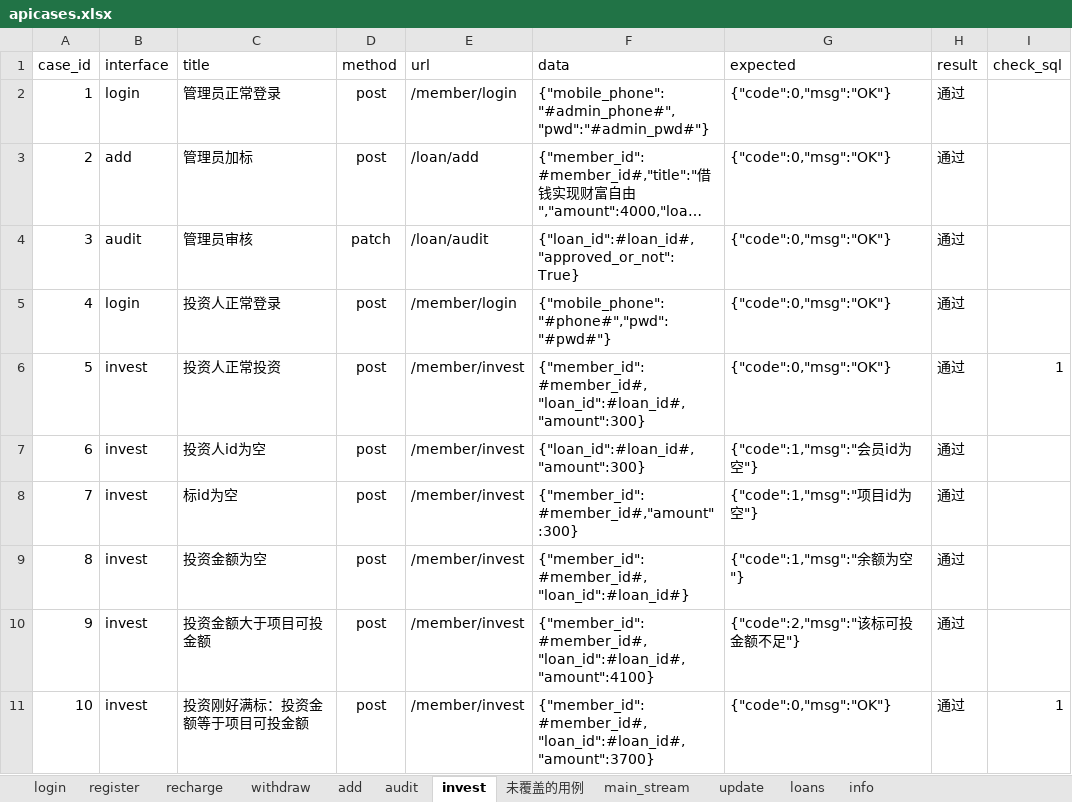
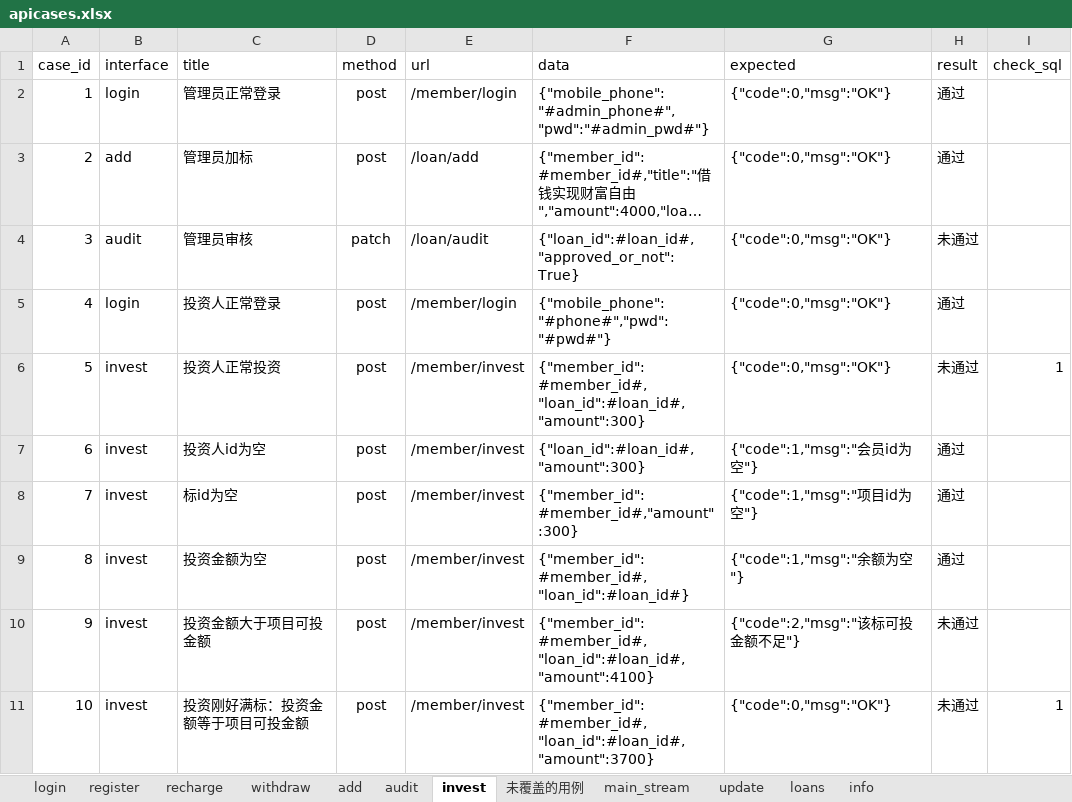
Before and after one commit to zhouzhenquan/API_test, an Excel workbook: Data/apicases.xlsx, sheet invest, drawn as a sheet; long unchanged cells end in …; values as stored, in another font and other column widths than the file's, no borders; the diff names each change by its address in the sheet, - before the commit and + after, or states it on an @@ line.

```diff
--- a/Data/apicases.xlsx (sheet invest)
+++ b/Data/apicases.xlsx (sheet invest)
-H4 (result): 通过
+H4 (result): 未通过
-H6 (result): 通过
+H6 (result): 未通过
-H10:H11 (result): 通过
+H10:H11 (result): 未通过
```
Also changed, not shown: sheet audit, sheet login, 2 other files.
